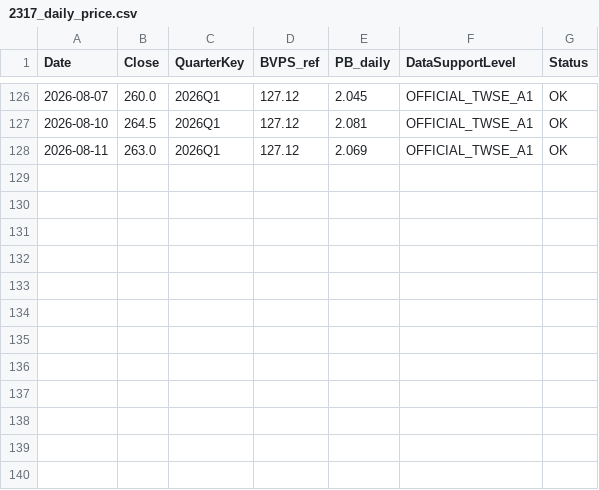
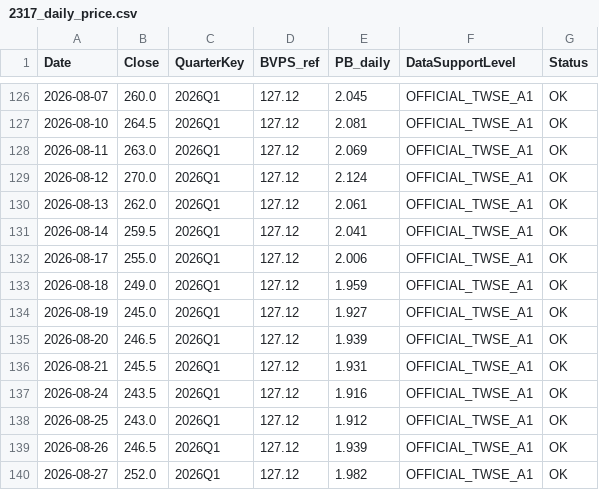
Before and after one commit to carolwang158851-code/2317-FOXCONN, a CSV file: data/2317_daily_price.csv, drawn as a sheet; only a part is shown, gaps mark what is left out; the diff names each change by its address in the sheet, - before the commit and + after, or states it on an @@ line.

```diff
--- a/data/2317_daily_price.csv
+++ b/data/2317_daily_price.csv
+row 129: 2026-08-12 | 270.0 | 2026Q1 | 127.12 | 2.124 | OFFICIAL_TWSE_A1 | OK
+row 130: 2026-08-13 | 262.0 | 2026Q1 | 127.12 | 2.061 | OFFICIAL_TWSE_A1 | OK
+row 131: 2026-08-14 | 259.5 | 2026Q1 | 127.12 | 2.041 | OFFICIAL_TWSE_A1 | OK
+row 132: 2026-08-17 | 255.0 | 2026Q1 | 127.12 | 2.006 | OFFICIAL_TWSE_A1 | OK
+row 133: 2026-08-18 | 249.0 | 2026Q1 | 127.12 | 1.959 | OFFICIAL_TWSE_A1 | OK
+row 134: 2026-08-19 | 245.0 | 2026Q1 | 127.12 | 1.927 | OFFICIAL_TWSE_A1 | OK
+row 135: 2026-08-20 | 246.5 | 2026Q1 | 127.12 | 1.939 | OFFICIAL_TWSE_A1 | OK
+row 136: 2026-08-21 | 245.5 | 2026Q1 | 127.12 | 1.931 | OFFICIAL_TWSE_A1 | OK
+row 137: 2026-08-24 | 243.5 | 2026Q1 | 127.12 | 1.916 | OFFICIAL_TWSE_A1 | OK
+row 138: 2026-08-25 | 243.0 | 2026Q1 | 127.12 | 1.912 | OFFICIAL_TWSE_A1 | OK
+row 139: 2026-08-26 | 246.5 | 2026Q1 | 127.12 | 1.939 | OFFICIAL_TWSE_A1 | OK
+row 140: 2026-08-27 | 252.0 | 2026Q1 | 127.12 | 1.982 | OFFICIAL_TWSE_A1 | OK
```
Also changed, not shown: data/2317_daily_market_activity.csv, data/fx_trend_observations.csv, 6 other files.
